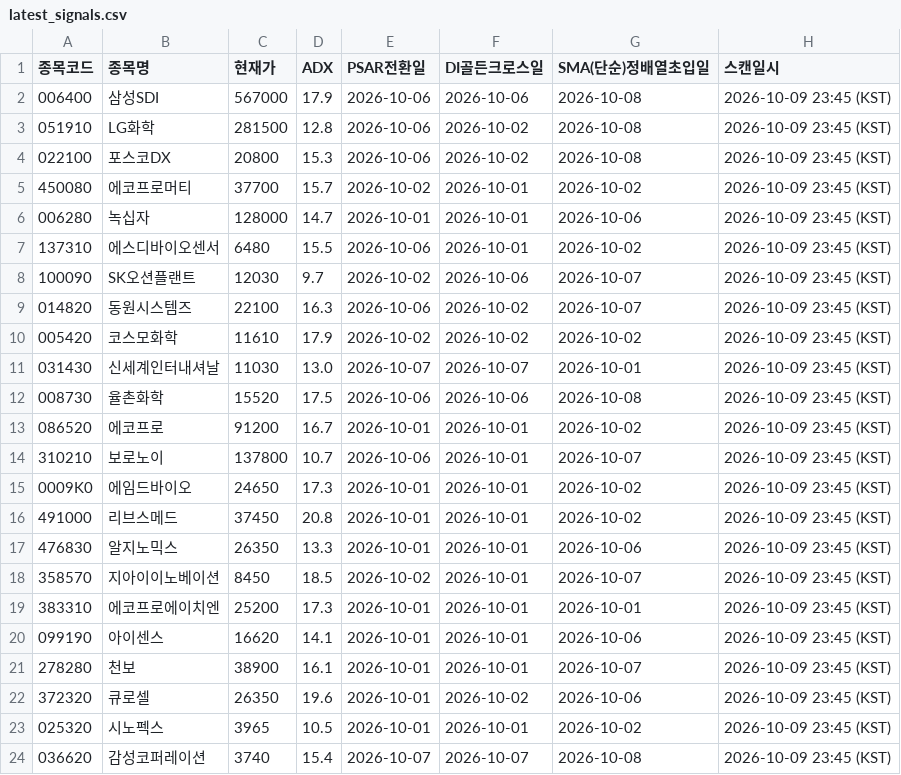
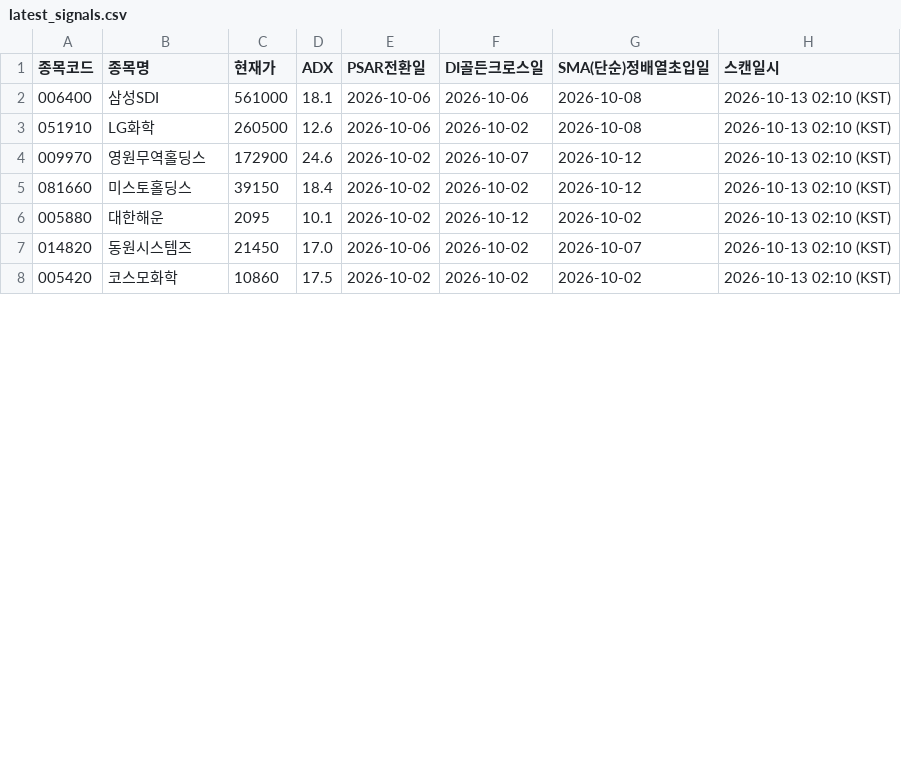
Before and after one commit to CSKIM12/DMI_PSAR_MA_signal, a CSV file: results/latest_signals.csv, drawn as a sheet; only a part is shown; the diff covers the shown part only.

```diff
--- a/results/latest_signals.csv
+++ b/results/latest_signals.csv
@@ -1,24 +1,8 @@
 종목코드,종목명,현재가,ADX,PSAR전환일,DI골든크로스일,SMA(단순)정배열초입일,스캔일시
-006400,삼성SDI,567000,17.9,2026-10-06,2026-10-06,2026-10-08,2026-10-09 23:45 (KST)
-051910,LG화학,281500,12.8,2026-10-06,2026-10-02,2026-10-08,2026-10-09 23:45 (KST)
-022100,포스코DX,20800,15.3,2026-10-06,2026-10-02,2026-10-08,2026-10-09 23:45 (KST)
-450080,에코프로머티,37700,15.7,2026-10-02,2026-10-01,2026-10-02,2026-10-09 23:45 (KST)
-006280,녹십자,128000,14.7,2026-10-01,2026-10-01,2026-10-06,2026-10-09 23:45 (KST)
-137310,에스디바이오센서,6480,15.5,2026-10-06,2026-10-01,2026-10-02,2026-10-09 23:45 (KST)
-100090,SK오션플랜트,12030,9.7,2026-10-02,2026-10-06,2026-10-07,2026-10-09 23:45 (KST)
-014820,동원시스템즈,22100,16.3,2026-10-06,2026-10-02,2026-10-07,2026-10-09 23:45 (KST)
-005420,코스모화학,11610,17.9,2026-10-02,2026-10-02,2026-10-02,2026-10-09 23:45 (KST)
-031430,신세계인터내셔날,11030,13.0,2026-10-07,2026-10-07,2026-10-01,2026-10-09 23:45 (KST)
-008730,율촌화학,15520,17.5,2026-10-06,2026-10-06,2026-10-08,2026-10-09 23:45 (KST)
-086520,에코프로,91200,16.7,2026-10-01,2026-10-01,2026-10-02,2026-10-09 23:45 (KST)
-310210,보로노이,137800,10.7,2026-10-06,2026-10-01,2026-10-07,2026-10-09 23:45 (KST)
-0009K0,에임드바이오,24650,17.3,2026-10-01,2026-10-01,2026-10-02,2026-10-09 23:45 (KST)
-491000,리브스메드,37450,20.8,2026-10-01,2026-10-01,2026-10-02,2026-10-09 23:45 (KST)
-476830,알지노믹스,26350,13.3,2026-10-01,2026-10-01,2026-10-06,2026-10-09 23:45 (KST)
-358570,지아이이노베이션,8450,18.5,2026-10-02,2026-10-01,2026-10-07,2026-10-09 23:45 (KST)
-383310,에코프로에이치엔,25200,17.3,2026-10-01,2026-10-01,2026-10-01,2026-10-09 23:45 (KST)
-099190,아이센스,16620,14.1,2026-10-01,2026-10-01,2026-10-06,2026-10-09 23:45 (KST)
-278280,천보,38900,16.1,2026-10-01,2026-10-01,2026-10-07,2026-10-09 23:45 (KST)
-372320,큐로셀,26350,19.6,2026-10-01,2026-10-02,2026-10-06,2026-10-09 23:45 (KST)
-025320,시노펙스,3965,10.5,2026-10-01,2026-10-01,2026-10-02,2026-10-09 23:45 (KST)
-036620,감성코퍼레이션,3740,15.4,2026-10-07,2026-10-07,2026-10-08,2026-10-09 23:45 (KST)
+006400,삼성SDI,561000,18.1,2026-10-06,2026-10-06,2026-10-08,2026-10-13 02:10 (KST)
+051910,LG화학,260500,12.6,2026-10-06,2026-10-02,2026-10-08,2026-10-13 02:10 (KST)
+009970,영원무역홀딩스,172900,24.6,2026-10-02,2026-10-07,2026-10-12,2026-10-13 02:10 (KST)
+081660,미스토홀딩스,39150,18.4,2026-10-02,2026-10-02,2026-10-12,2026-10-13 02:10 (KST)
+005880,대한해운,2095,10.1,2026-10-02,2026-10-12,2026-10-02,2026-10-13 02:10 (KST)
+014820,동원시스템즈,21450,17.0,2026-10-06,2026-10-02,2026-10-07,2026-10-13 02:10 (KST)
+005420,코스모화학,10860,17.5,2026-10-02,2026-10-02,2026-10-02,2026-10-13 02:10 (KST)
```
Also changed, not shown: 1 added row elsewhere in this file, 1 other file.
